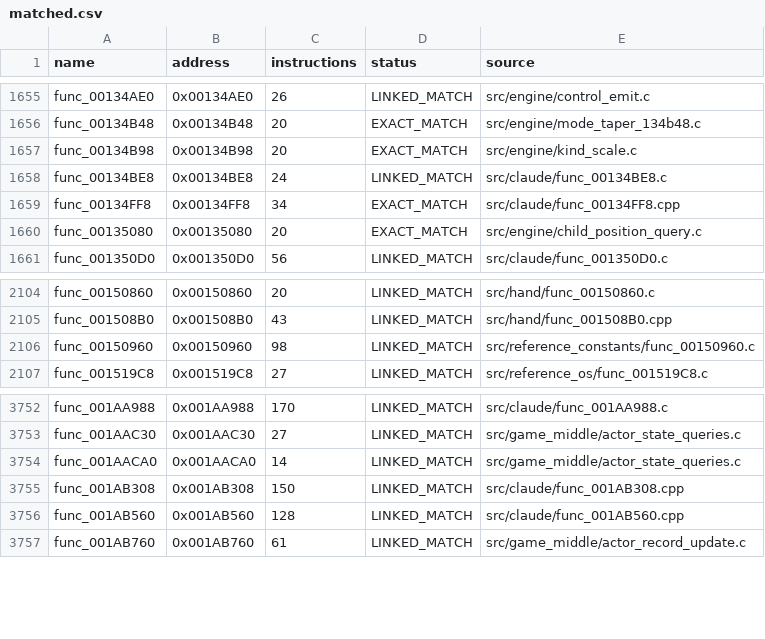
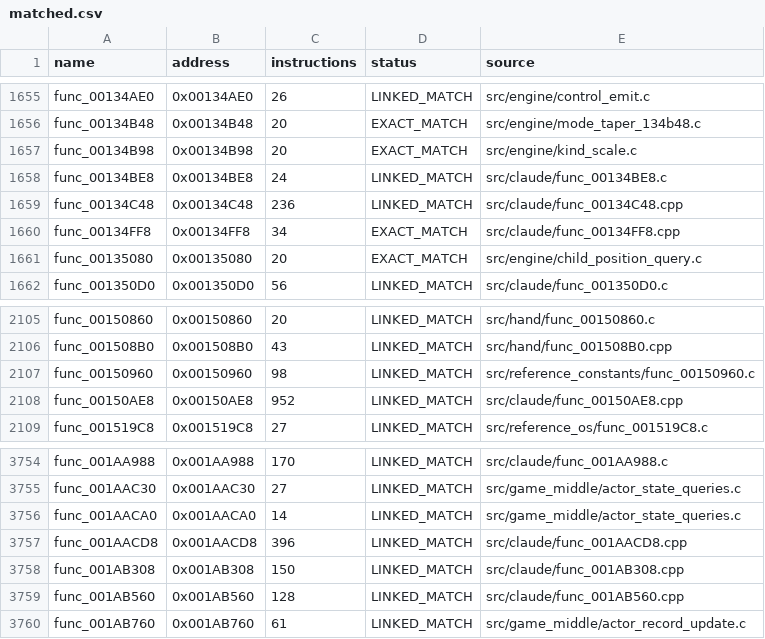
Before and after one commit to NaGaa95/sly3-decomp, a CSV file: config/matched.csv, drawn as a sheet; only a part is shown, gaps mark what is left out; the diff names each change by its address in the sheet, - before the commit and + after, or states it on an @@ line.

```diff
--- a/config/matched.csv
+++ b/config/matched.csv
+row 1659: func_00134C48 | 0x00134C48 | 236 | LINKED_MATCH | src/claude/func_00134C48.cpp
+row 2108: func_00150AE8 | 0x00150AE8 | 952 | LINKED_MATCH | src/claude/func_00150AE8.cpp
+row 3757: func_001AACD8 | 0x001AACD8 | 396 | LINKED_MATCH | src/claude/func_001AACD8.cpp
```
Also changed, not shown: config/progress_history.csv, 4 other files.
